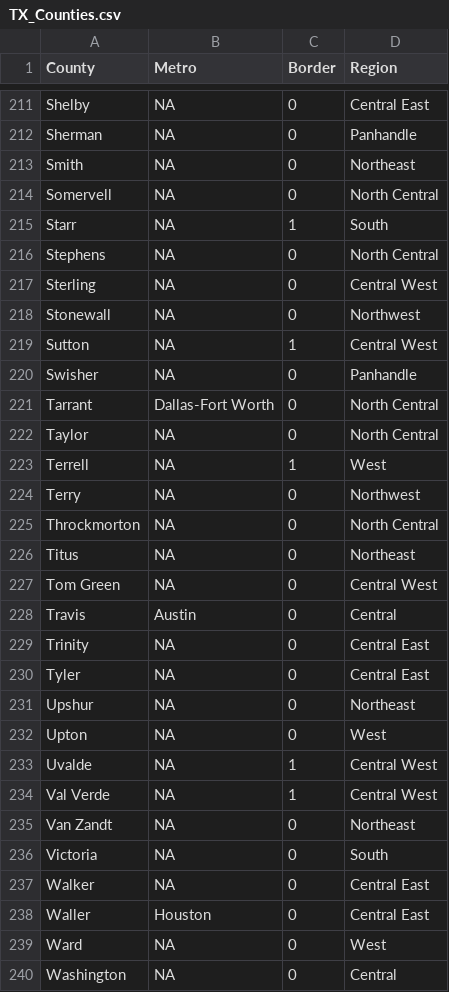
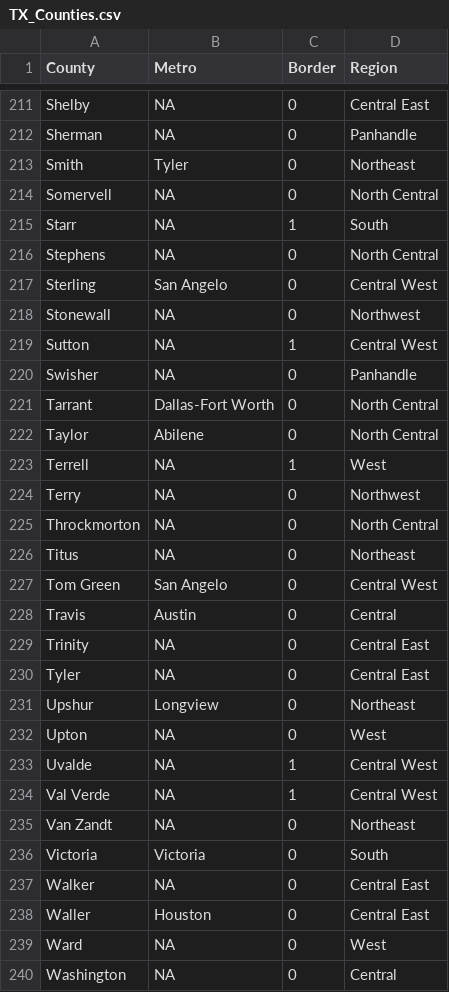
Before and after one commit to salikfaisal/TX_2022_Gov_vs_2020_Pres_Election_Analysis, a CSV file: TX_Counties.csv, drawn as a sheet; only a part is shown, gaps mark what is left out; the diff covers the shown part only.

```diff
--- a/TX_Counties.csv
+++ b/TX_Counties.csv
@@ -212,3 +212,3 @@ Shelby,NA,0,Central East
 Sherman,NA,0,Panhandle
-Smith,NA,0,Northeast
+Smith,Tyler,0,Northeast
 Somervell,NA,0,North Central
@@ -216,3 +216,3 @@ Starr,NA,1,South
 Stephens,NA,0,North Central
-Sterling,NA,0,Central West
+Sterling,San Angelo,0,Central West
 Stonewall,NA,0,Northwest
@@ -221,3 +221,3 @@ Swisher,NA,0,Panhandle
 Tarrant,Dallas-Fort Worth,0,North Central
-Taylor,NA,0,North Central
+Taylor,Abilene,0,North Central
 Terrell,NA,1,West
@@ -226,3 +226,3 @@ Throckmorton,NA,0,North Central
 Titus,NA,0,Northeast
-Tom Green,NA,0,Central West
+Tom Green,San Angelo,0,Central West
 Travis,Austin,0,Central
@@ -230,3 +230,3 @@ Trinity,NA,0,Central East
 Tyler,NA,0,Central East
-Upshur,NA,0,Northeast
+Upshur,Longview,0,Northeast
 Upton,NA,0,West
@@ -235,3 +235,3 @@ Val Verde,NA,1,Central West
 Van Zandt,NA,0,Northeast
-Victoria,NA,0,South
+Victoria,Victoria,0,South
 Walker,NA,0,Central East
```
Also changed, not shown: 38 edited cells elsewhere in this file, 7 other files.
